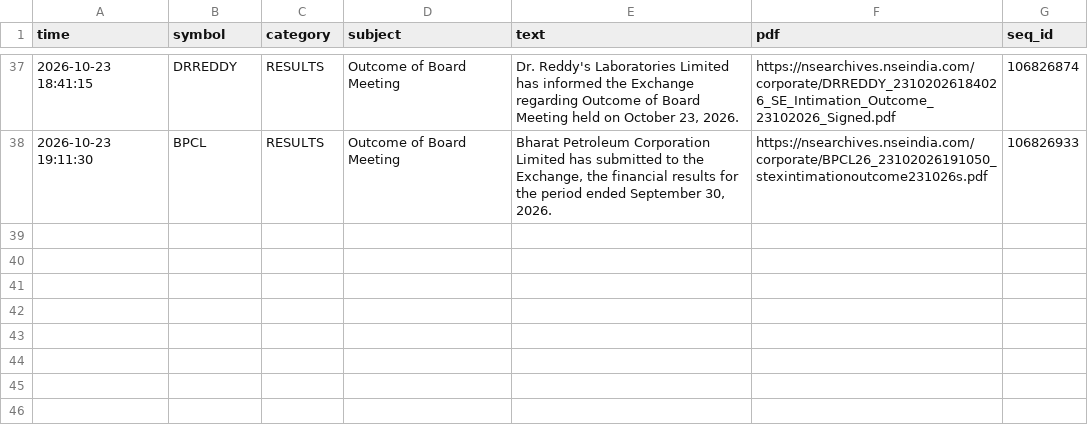
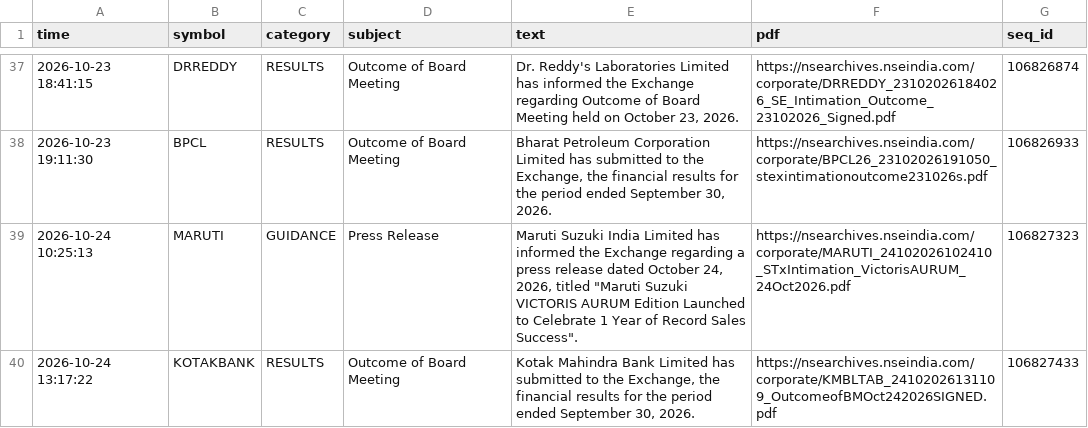
Before and after one commit to vishnupadma007-oss/Stock-market-scanner-of-India, a CSV file: journal/announcements.csv, drawn as a sheet; only a part is shown, gaps mark what is left out; the diff names each change by its address in the sheet, - before the commit and + after, or states it on an @@ line.

```diff
--- a/journal/announcements.csv
+++ b/journal/announcements.csv
+row 39: 2026-10-24 10:25:13 | MARUTI | GUIDANCE | Press Release | Maruti Suzuki India Limited has informed the Exchange regarding a press release dated October 24, 2026, titled "Maruti Suzuki VICTORIS AURUM Edition Launched to Celebrate 1 Year of Record Sales Success". | https://nsearchives.nseindia.com/corporate/MARUTI_24102026102410_STxIntimation_VictorisAURUM_24Oct2026.pdf | 106827323
+row 40: 2026-10-24 13:17:22 | KOTAKBANK | RESULTS | Outcome of Board Meeting | Kotak Mahindra Bank Limited has submitted to the Exchange, the financial results for the period ended September 30, 2026. | https://nsearchives.nseindia.com/corporate/KMBLTAB_24102026131109_OutcomeofBMOct242026SIGNED.pdf | 106827433
```
Also changed, not shown: journal/news_ideas.csv.
